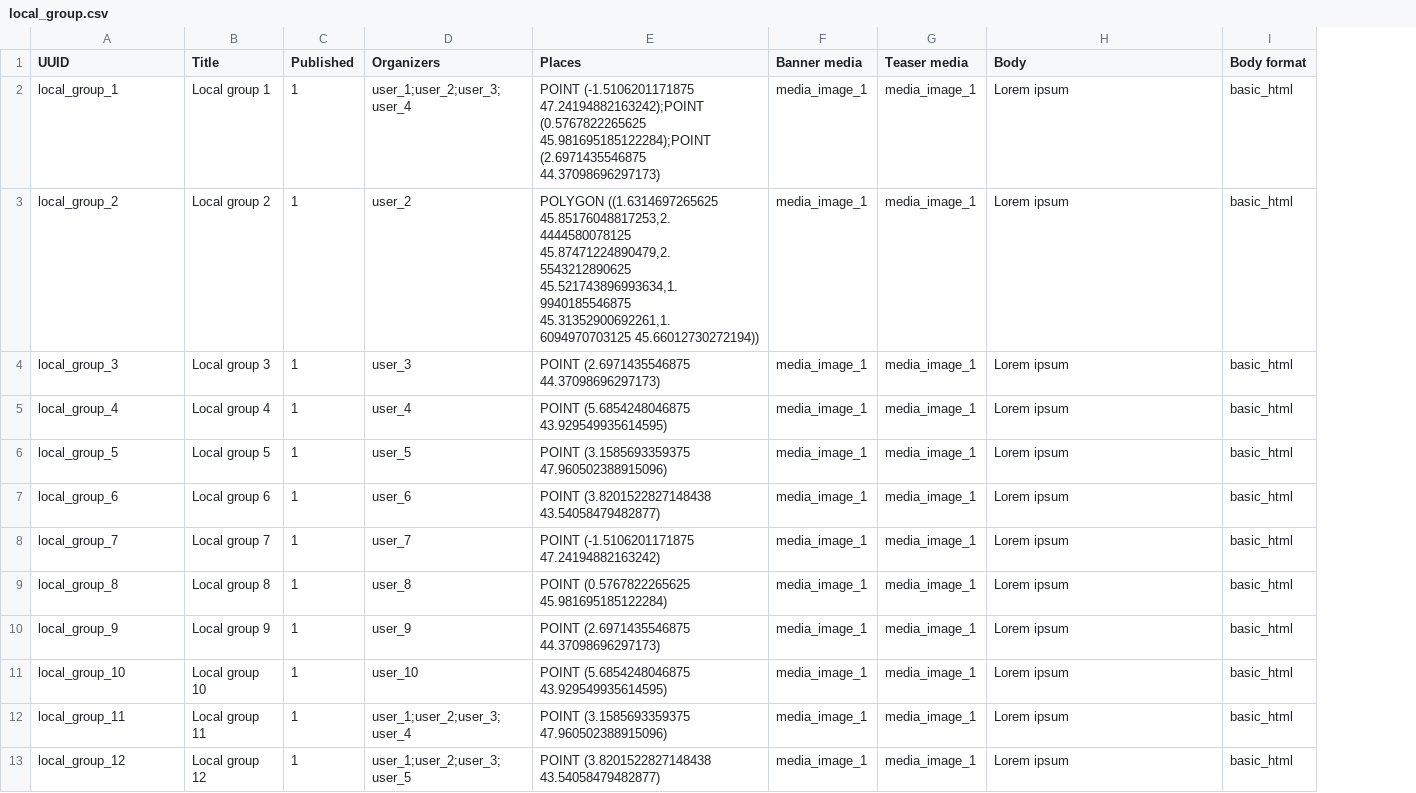
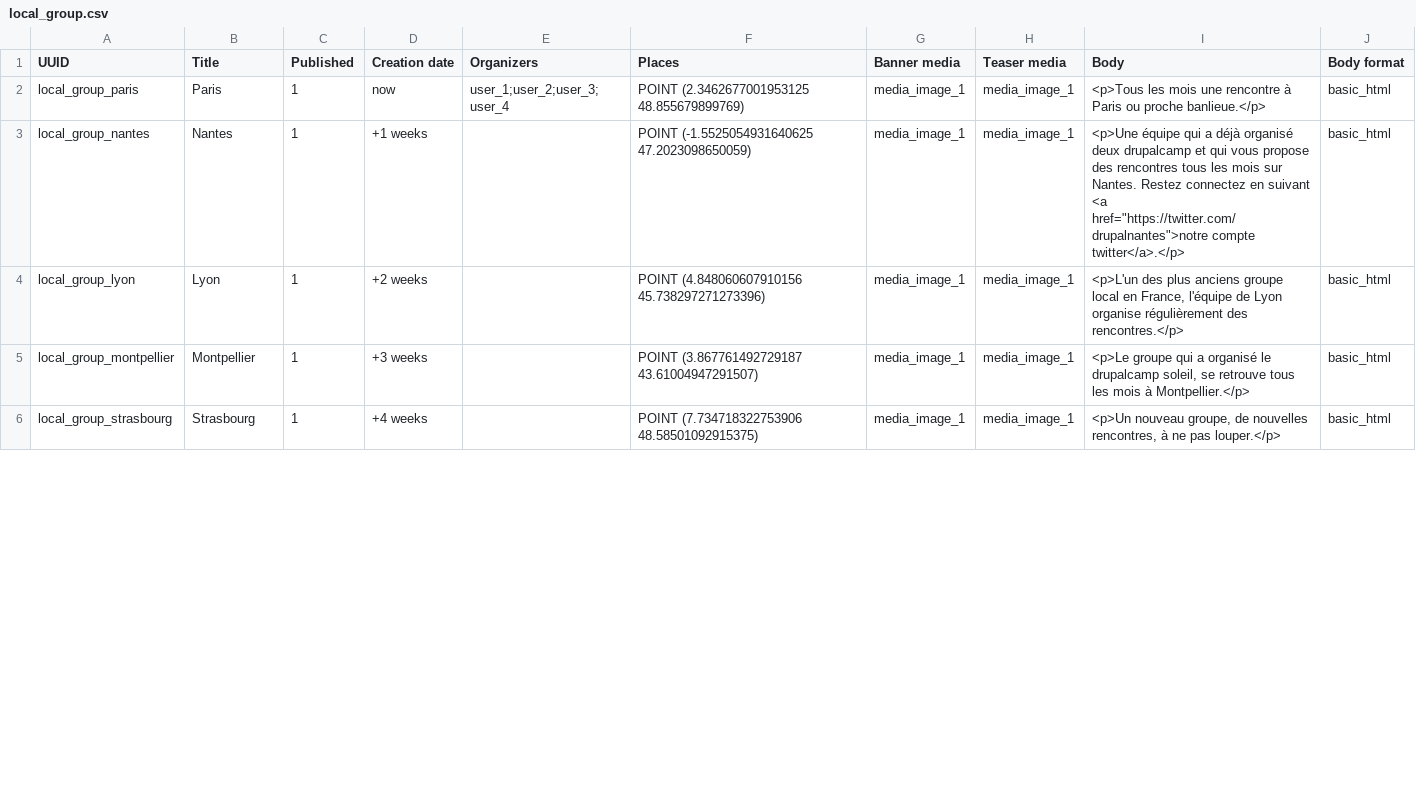
Before and after one commit to Drupal-FR/site-drupalfr, a CSV file: www/profiles/drupalfr/modules/drupalfr_migrate/migrations/data/local_group.csv, drawn as a sheet; only a part is shown; removed rows and columns are numbered as before the commit, all else as after; the diff covers the shown part only; the diff names each change by its address in the sheet, - before the commit and + after, or states it on an @@ line.

Commit message:
Issue 853: Some real data for local groups. Change the sort logic. Change view header.

```diff
--- a/www/profiles/drupalfr/modules/drupalfr_migrate/migrations/data/local_group.csv
+++ b/www/profiles/drupalfr/modules/drupalfr_migrate/migrations/data/local_group.csv
+column D (Creation date), rows 2-6: now | +1 weeks | +2 weeks | +3 weeks | +4 weeks
-A2 (UUID): local_group_1
+A2 (UUID): local_group_paris
-B2 (Title): Local group 1
+B2 (Title): Paris
-F2 (Places): POINT (-1.5106201171875 47.24194882163242);POINT (0.5767822265625 45.981695185122284);POINT (2.6971435546875 44.37098696297173)
+F2 (Places): POINT (2.3462677001953125 48.855679899769)
-I2 (Body): Lorem ipsum
+I2 (Body): <p>Tous les mois une rencontre à Paris ou proche banlieue.</p>
-row 3: local_group_2 | Local group 2 | 1 | user_2 | POLYGON ((1.6314697265625 45.85176048817253,2.4444580078125 45.87471224890479,2.5543212890625 45.521743896993634,1.9940185546875 45.31352900692261,1.6094970703125 45.66012730272194)) | media_image_1 | media_image_1 | Lorem ipsum | basic_html
-row 4: local_group_3 | Local group 3 | 1 | user_3 | POINT (2.6971435546875 44.37098696297173) | media_image_1 | media_image_1 | Lorem ipsum | basic_html
-A3 (UUID): local_group_4
+A3 (UUID): local_group_nantes
-B3 (Title): Local group 4
+B3 (Title): Nantes
-E3 (Organizers): user_4
+E3 (Organizers): (empty)
-F3 (Places): POINT (5.6854248046875 43.929549935614595)
+F3 (Places): POINT (-1.5525054931640625 47.2023098650059)
-I3 (Body): Lorem ipsum
+I3 (Body): <p>Une équipe qui a déjà organisé deux drupalcamp et qui vous propose des rencontres tous les mois sur Nantes. Restez connectez en suivant <a href="https://twitter.com/drupalnantes">notre compte twitter</a>.</p>
-A4 (UUID): local_group_5
+A4 (UUID): local_group_lyon
-B4 (Title): Local group 5
+B4 (Title): Lyon
-E4 (Organizers): user_5
+E4 (Organizers): (empty)
-F4 (Places): POINT (3.1585693359375 47.960502388915096)
+F4 (Places): POINT (4.848060607910156 45.738297271273396)
-I4 (Body): Lorem ipsum
+I4 (Body): <p>L'un des plus anciens groupe local en France, l'équipe de Lyon organise régulièrement des rencontres.</p>
-row 7: local_group_6 | Local group 6 | 1 | user_6 | POINT (3.8201522827148438 43.54058479482877) | media_image_1 | media_image_1 | Lorem ipsum | basic_html
-row 8: local_group_7 | Local group 7 | 1 | user_7 | POINT (-1.5106201171875 47.24194882163242) | media_image_1 | media_image_1 | Lorem ipsum | basic_html
-row 9: local_group_8 | Local group 8 | 1 | user_8 | POINT (0.5767822265625 45.981695185122284) | media_image_1 | media_image_1 | Lorem ipsum | basic_html
-A5 (UUID): local_group_9
+A5 (UUID): local_group_montpellier
-B5 (Title): Local group 9
+B5 (Title): Montpellier
-E5 (Organizers): user_9
+E5 (Organizers): (empty)
-F5 (Places): POINT (2.6971435546875 44.37098696297173)
+F5 (Places): POINT (3.867761492729187 43.61004947291507)
-I5 (Body): Lorem ipsum
+I5 (Body): <p>Le groupe qui a organisé le drupalcamp soleil, se retrouve tous les mois à Montpellier.</p>
-row 11: local_group_10 | Local group 10 | 1 | user_10 | POINT (5.6854248046875 43.929549935614595) | media_image_1 | media_image_1 | Lorem ipsum | basic_html
-A6 (UUID): local_group_11
+A6 (UUID): local_group_strasbourg
-B6 (Title): Local group 11
+B6 (Title): Strasbourg
-E6 (Organizers): user_1;user_2;user_3;user_4
+E6 (Organizers): (empty)
-F6 (Places): POINT (3.1585693359375 47.960502388915096)
+F6 (Places): POINT (7.734718322753906 48.58501092915375)
-I6 (Body): Lorem ipsum
+I6 (Body): <p>Un nouveau groupe, de nouvelles rencontres, à ne pas louper.</p>
-row 13: local_group_12 | Local group 12 | 1 | user_1;user_2;user_3;user_5 | POINT (3.8201522827148438 43.54058479482877) | media_image_1 | media_image_1 | Lorem ipsum | basic_html
```
Also changed, not shown: 1 removed row and 20 edited cells elsewhere in this file, www/profiles/drupalfr/modules/drupalfr_migrate/migrations/data/user.csv, 3 other files.
